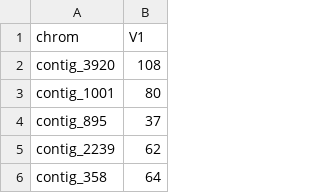
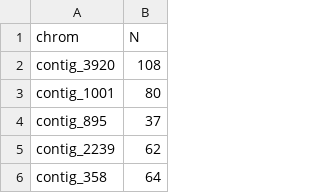
Before and after one commit to TomHarrop/stacks-asw, a CSV file: data/loci_per_chrom.csv, drawn as a sheet; only a part is shown.

```diff
--- a/data/loci_per_chrom.csv
+++ b/data/loci_per_chrom.csv
@@ -1,2 +1,2 @@
-chrom,V1
+chrom,N
 contig_3920,108
```
Also changed, not shown: 1 other file.
